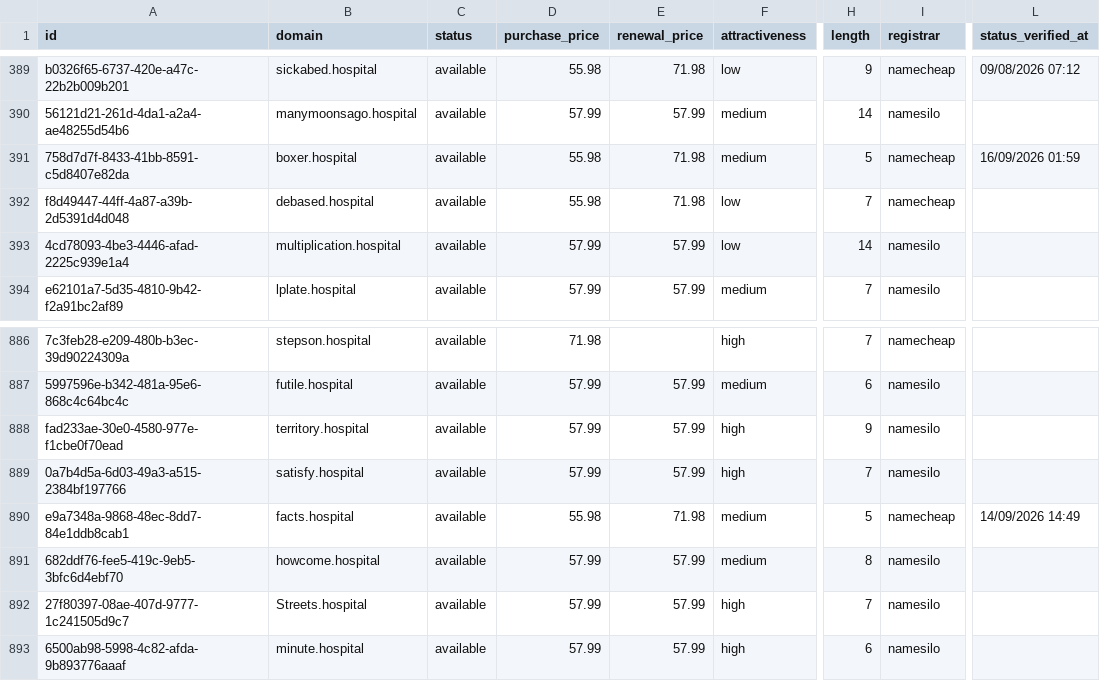
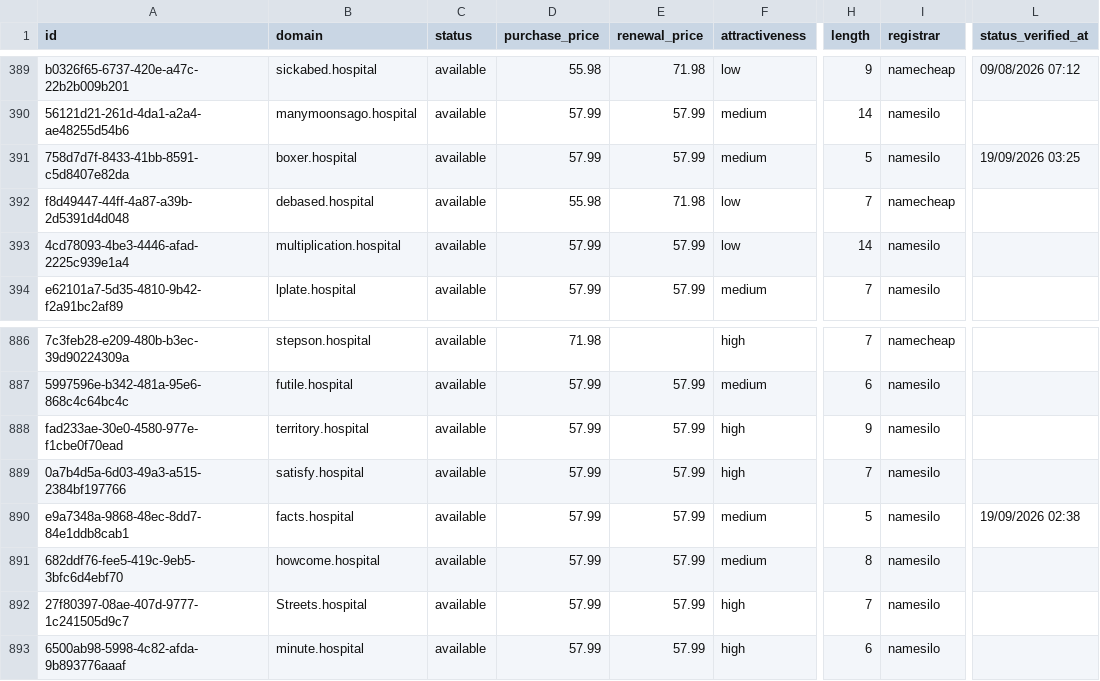
Before and after one commit to UniqueDomains/hospital-oneword-domains, a CSV file: hospital.csv, drawn as a sheet; only a part is shown, gaps mark what is left out; the diff names each change by its address in the sheet, - before the commit and + after, or states it on an @@ line.

Commit message:
Domains update

```diff
--- a/hospital.csv
+++ b/hospital.csv
-D391 (purchase_price): 55.98
+D391 (purchase_price): 57.99
-E391 (renewal_price): 71.98
+E391 (renewal_price): 57.99
-I391 (registrar): namecheap
+I391 (registrar): namesilo
-L391 (status_verified_at): 16/09/2026 01:59
+L391 (status_verified_at): 19/09/2026 03:25
-D890 (purchase_price): 55.98
+D890 (purchase_price): 57.99
-E890 (renewal_price): 71.98
+E890 (renewal_price): 57.99
-I890 (registrar): namecheap
+I890 (registrar): namesilo
-L890 (status_verified_at): 14/09/2026 14:49
+L890 (status_verified_at): 19/09/2026 02:38
```
Also changed, not shown: 4 other files.
